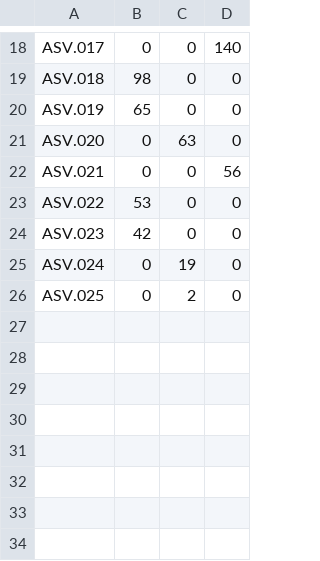
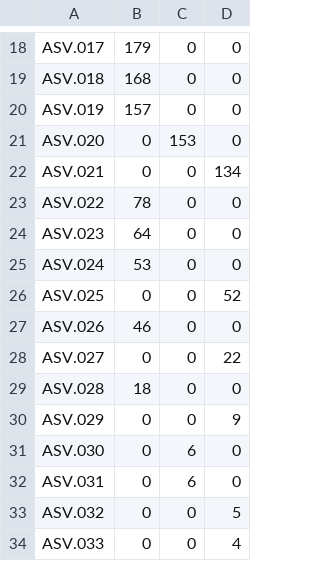
Before and after one commit to jdmagasin/nifH-ASV-workflow, a TSV file: Data/PipelineOutputs/Shiozaki_2018GBC/asvs.noChimera.combined.RNA.tsv, drawn as a sheet; only a part is shown, gaps mark what is left out; the diff covers the shown part only; the diff names each change by its address in the sheet, - before the commit and + after, or states it on an @@ line.

```diff
--- a/Data/PipelineOutputs/Shiozaki_2018GBC/asvs.noChimera.combined.RNA.tsv
+++ b/Data/PipelineOutputs/Shiozaki_2018GBC/asvs.noChimera.combined.RNA.tsv
-B18: 0
+B18: 179
-D18: 140
+D18: 0
-B19: 98
+B19: 168
-B20: 65
+B20: 157
-C21: 63
+C21: 153
-D22: 56
+D22: 134
-B23: 53
+B23: 78
-B24: 42
+B24: 64
-B25: 0
+B25: 53
-C25: 19
+C25: 0
-C26: 2
+C26: 0
-D26: 0
+D26: 52
+row 27: ASV.026 | 46 | 0 | 0
+row 28: ASV.027 | 0 | 0 | 22
+row 29: ASV.028 | 18 | 0 | 0
+row 30: ASV.029 | 0 | 0 | 9
+row 31: ASV.030 | 0 | 6 | 0
+row 32: ASV.031 | 0 | 6 | 0
+row 33: ASV.032 | 0 | 0 | 5
+row 34: ASV.033 | 0 | 0 | 4
```
Also changed, not shown: 1 added row, 1 removed row and 29 edited cells elsewhere in this file, Data/PipelineOutputs/Shiozaki_2018GBC/Workdir/Normal/params.Shiozaki_2018GBC.normal.csv, Data/PipelineOutputs/Shiozaki_2018GBC/Workdir/Swapped/params.Shiozaki_2018GBC.swapped.csv, 3 other files.
